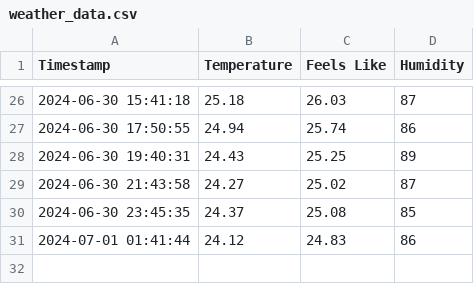
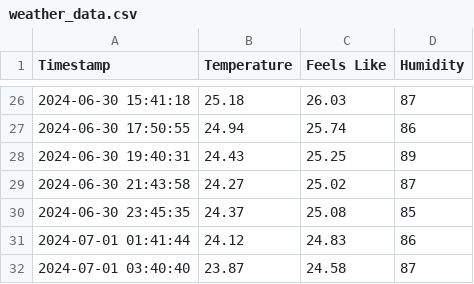
Before and after one commit to patrickloeber/python-github-action-template, a CSV file: weather_data.csv, drawn as a sheet; only a part is shown, gaps mark what is left out.

```diff
--- a/weather_data.csv
+++ b/weather_data.csv
@@ -31 +31,2 @@ Timestamp,Temperature,Feels Like,Humidity
 2024-07-01 01:41:44,24.12,24.83,86
+2024-07-01 03:40:40,23.87,24.58,87
```
Also changed, not shown: 1 other file.
